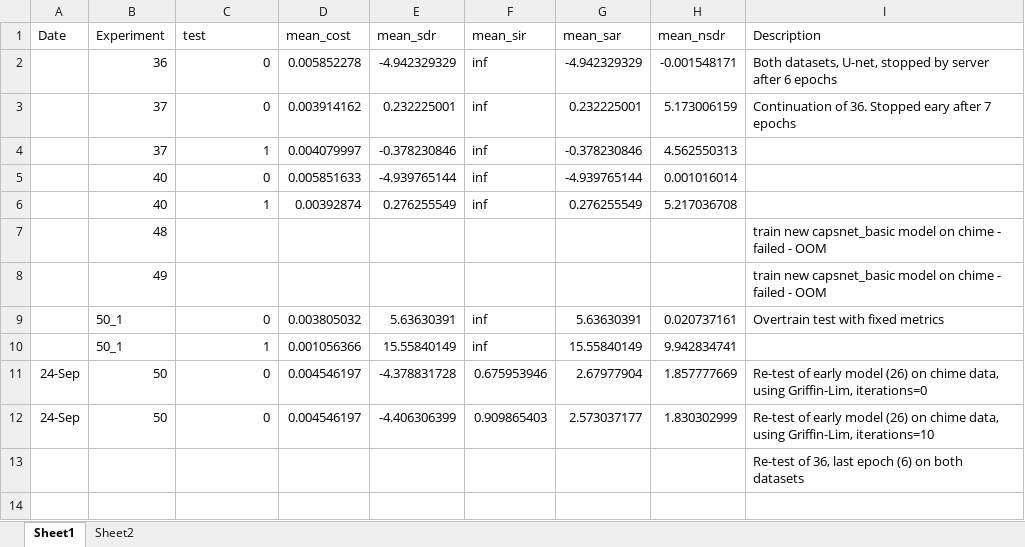
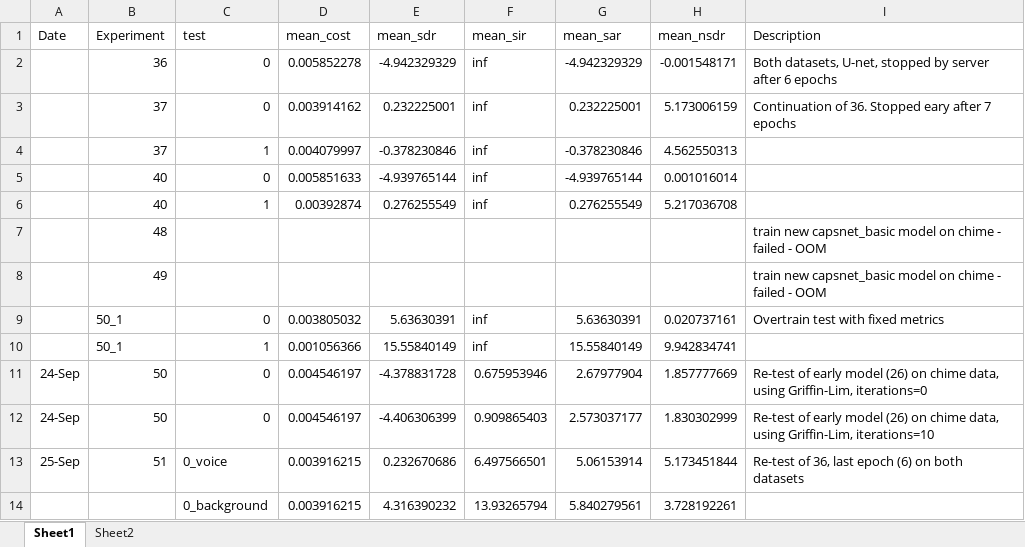
Before and after one commit to tobystaines/MScFinalProject, an Excel workbook: test_metrics/Results.xlsx, sheet Sheet1, drawn as a sheet; values as stored, in another font and other column widths than the file's, no borders; removed rows and columns are numbered as before the commit, all else as after; the diff names each change by its address in the sheet, - before the commit and + after, or states it on an @@ line.

```diff
--- a/test_metrics/Results.xlsx (sheet Sheet1)
+++ b/test_metrics/Results.xlsx (sheet Sheet1)
-row 13:  |  |  |  |  |  |  |  | Re-test of 36, last epoch (6) on both datasets
+row 13: 25-Sep | 51 | 0_voice | 0.003916215 | 0.232670686 | 6.497566501 | 5.06153914 | 5.173451844 | Re-test of 36, last epoch (6) on both datasets
+row 14:  |  | 0_background | 0.003916215 | 4.316390232 | 13.93265794 | 5.840279561 | 3.728192261
```
Also changed, not shown: 4 other files.
